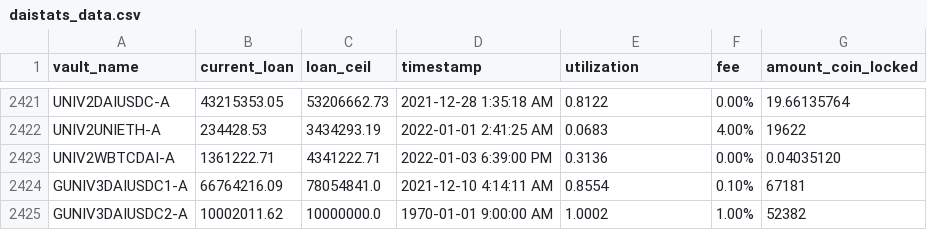
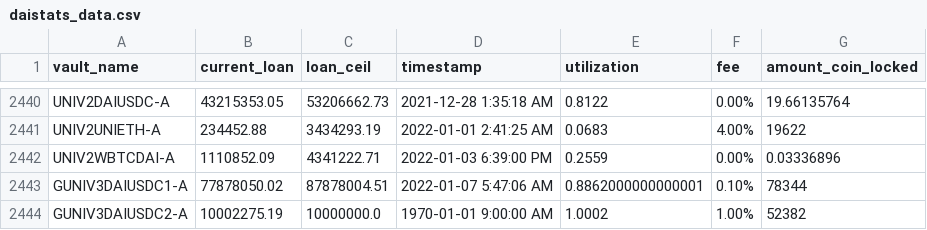
Before and after one commit to geniusnhu/daistats, a CSV file: daistats_data.csv, drawn as a sheet; only a part is shown, gaps mark what is left out; removed rows and columns are numbered as before the commit, all else as after; the diff covers the shown part only; the diff names each change by its address in the sheet, - before the commit and + after, or states it on an @@ line.

```diff
--- a/daistats_data.csv
+++ b/daistats_data.csv
-B2441 (current_loan): 234428.53
+B2441 (current_loan): 234452.88
-B2442 (current_loan): 1361222.71
+B2442 (current_loan): 1110852.09
-E2442 (utilization): 0.3136
+E2442 (utilization): 0.2559
-G2442 (amount_coin_locked): 0.04035120
+G2442 (amount_coin_locked): 0.03336896
-row 2424: GUNIV3DAIUSDC1-A | 66764216.09 | 78054841.0 | 2021-12-10 4:14:11 AM | 0.8554 | 0.10% | 67181
+row 2443: GUNIV3DAIUSDC1-A | 77878050.02 | 87878004.51 | 2022-01-07 5:47:06 AM | 0.8862000000000001 | 0.10% | 78344
-B2444 (current_loan): 10002011.62
+B2444 (current_loan): 10002275.19
```
Also changed, not shown: 19 added rows and 16 edited cells elsewhere in this file, rich_wallet.csv.
